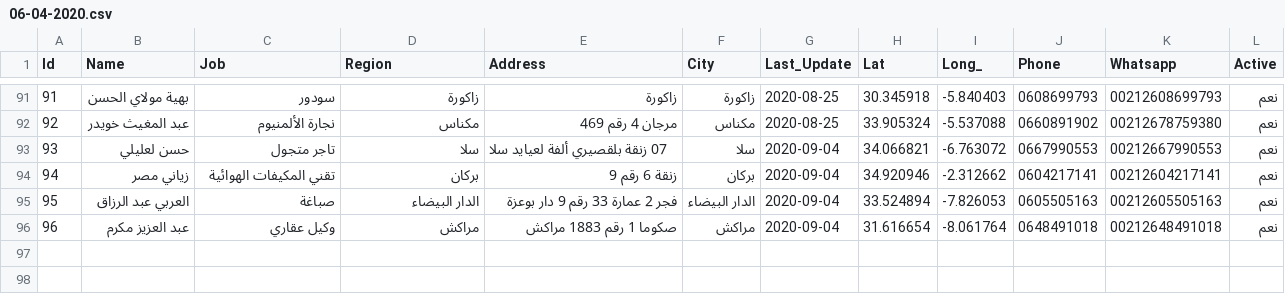
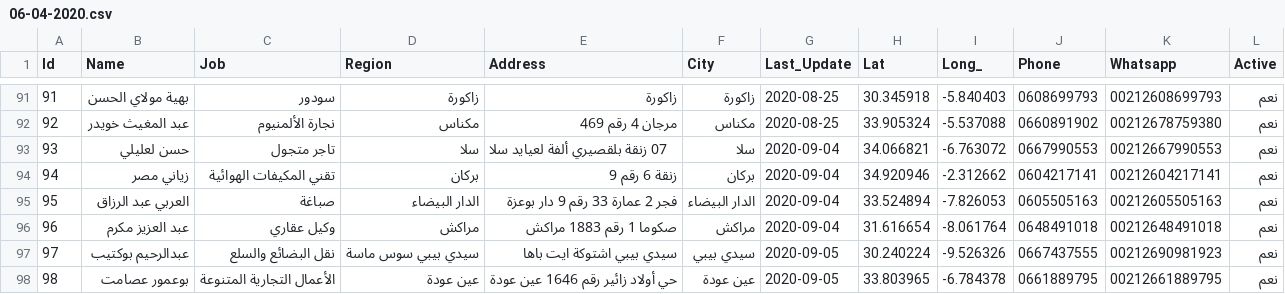
Before and after one commit to intCount/ae, a CSV file: 06-04-2020.csv, drawn as a sheet; only a part is shown, gaps mark what is left out.

Commit message:
Update 05-Sept

```diff
--- a/06-04-2020.csv
+++ b/06-04-2020.csv
@@ -96 +96,3 @@ Id,Name,Job,Region,Address,City,Last_Update,Lat,Long_,Phone,Whatsapp,Active
 96,عبد العزيز مكرم,وكيل عقاري,مراكش,"صكوما 1 رقم 1883 مراكش", مراكش,2020-09-04, 31.616654, -8.061764,"0648491018", 00212648491018, نعم
+97,عبدالرحيم بوكتيب,نقل البضائع والسلع,سيدي بيبي سوس ماسة,"سيدي بيبي اشتوكة ايت باها",سيدي بيبي,2020-09-05, 30.240224, -9.526326,"0667437555", 00212690981923, نعم
+98,بوعمور عصامت,الأعمال التجارية المتنوعة,عين عودة,"حي أولاد زائير رقم 1646 عين عودة",عين عودة,2020-09-05, 33.803965, -6.784378,"0661889795", 00212661889795, نعم
```
